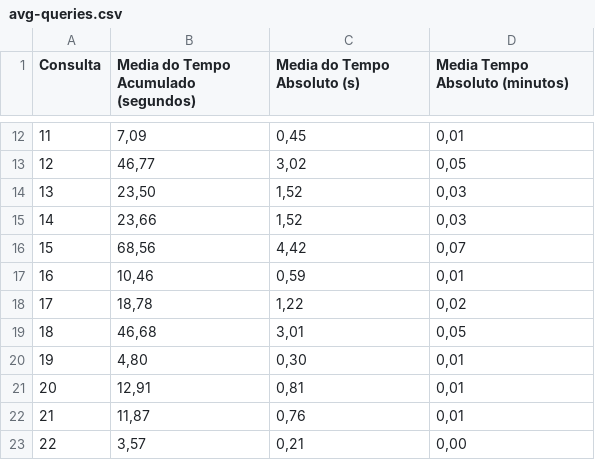
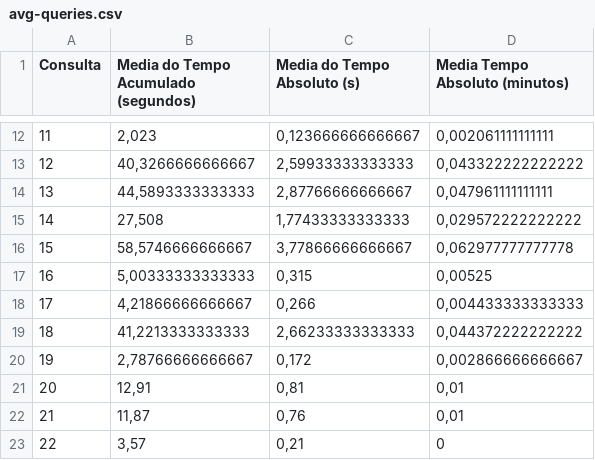
Before and after one commit to alexsandro-matias/TPC-H, a CSV file: queries-time-results-sets/01GB/no-optimized/avg-queries.csv, drawn as a sheet; only a part is shown, gaps mark what is left out; the diff covers the shown part only.

```diff
--- a/queries-time-results-sets/01GB/no-optimized/avg-queries.csv
+++ b/queries-time-results-sets/01GB/no-optimized/avg-queries.csv
@@ -12,12 +12,12 @@ Consulta,Media do Tempo Acumulado (segundos),Media do Tempo Absoluto (s),Media T
-11,"7,09","0,45","0,01"
-12,"46,77","3,02","0,05"
-13,"23,50","1,52","0,03"
-14,"23,66","1,52","0,03"
-15,"68,56","4,42","0,07"
-16,"10,46","0,59","0,01"
-17,"18,78","1,22","0,02"
-18,"46,68","3,01","0,05"
-19,"4,80","0,30","0,01"
+11,"2,023","0,123666666666667","0,002061111111111"
+12,"40,3266666666667","2,59933333333333","0,043322222222222"
+13,"44,5893333333333","2,87766666666667","0,047961111111111"
+14,"27,508","1,77433333333333","0,029572222222222"
+15,"58,5746666666667","3,77866666666667","0,062977777777778"
+16,"5,00333333333333","0,315","0,00525"
+17,"4,21866666666667","0,266","0,004433333333333"
+18,"41,2213333333333","2,66233333333333","0,044372222222222"
+19,"2,78766666666667","0,172","0,002866666666667"
 20,"12,91","0,81","0,01"
 21,"11,87","0,76","0,01"
-22,"3,57","0,21","0,00"
+22,"3,57","0,21",0
```
Also changed, not shown: 30 edited cells elsewhere in this file, 23 other files.
